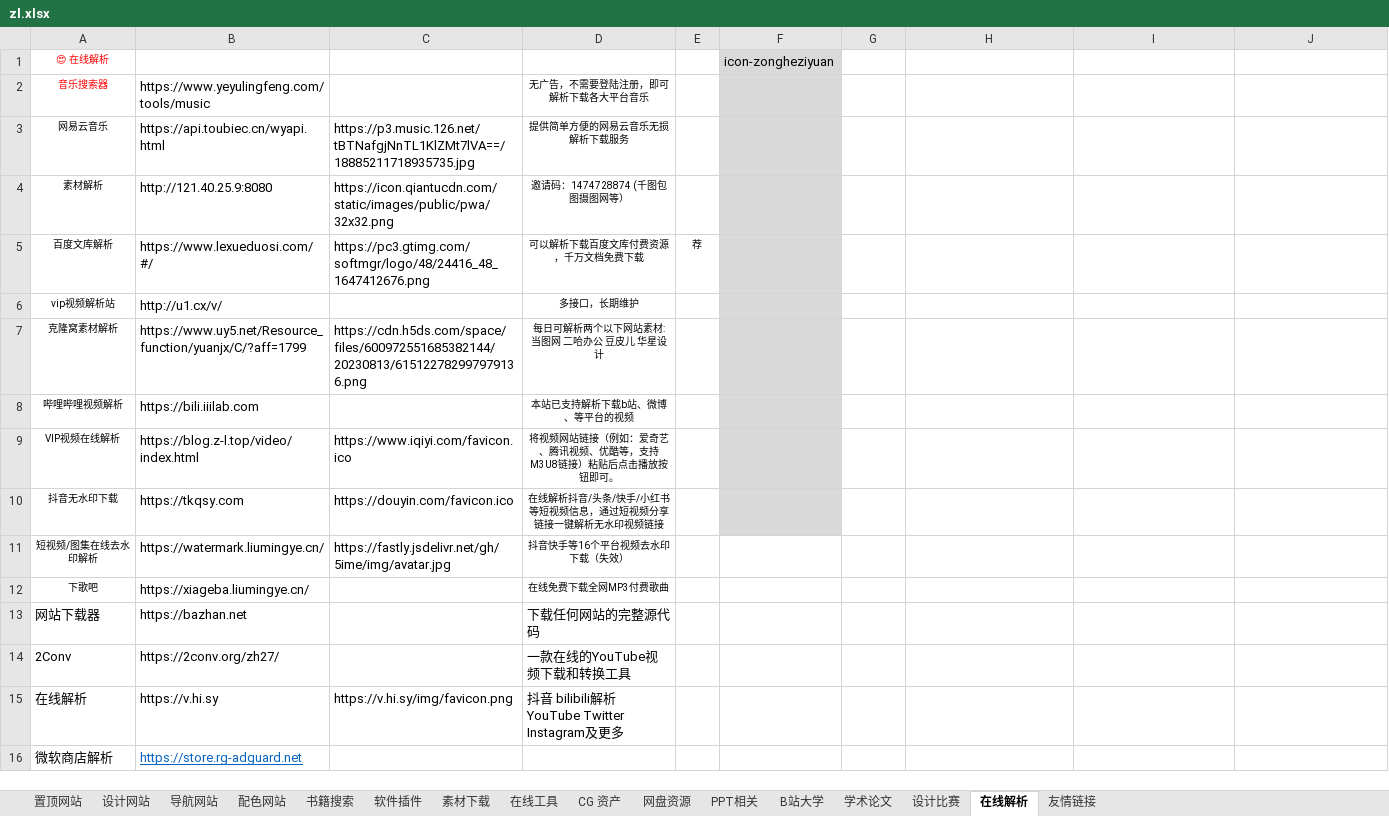
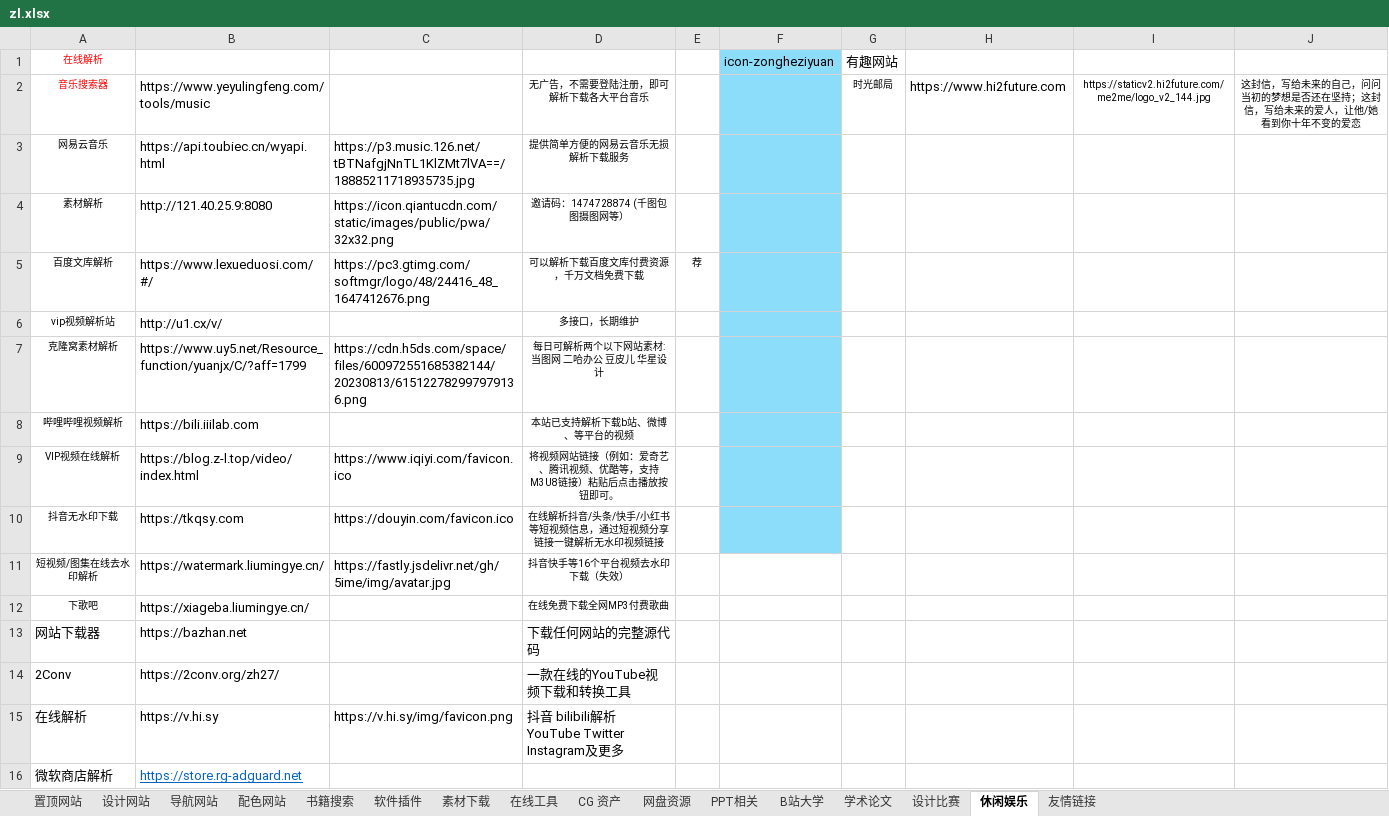
Before and after one commit to xiaolongmr/xiaolongmr.github.io, an Excel workbook: zl.xlsx, sheet 休闲娱乐, drawn as a sheet; values as stored, in another font and other column widths than the file's, no borders; removed rows and columns are numbered as before the commit, all else as after; the diff names each change by its address in the sheet, - before the commit and + after, or states it on an @@ line.

```diff
--- a/zl.xlsx (sheet 休闲娱乐)
+++ b/zl.xlsx (sheet 休闲娱乐)
-sheet tab: 在线解析
+sheet tab: 休闲娱乐
-row 1: 😍 在线解析 |  |  |  |  | icon-zongheziyuan
+row 1: 在线解析 |  |  |  |  | icon-zongheziyuan | 有趣网站
-F2:F10 fill: #D9D9D9
+F2:F10 fill: #8CDDFA
-G2: (empty)
+G2: 时光邮局
-H2: (empty)
+H2: https://www.hi2future.com
-I2: (empty)
+I2: https://staticv2.hi2future.com/me2me/logo_v2_144.jpg
-J2: (empty)
+J2: 这封信，写给未来的自己，问问当初的梦想是否还在坚持；这封信，写给未来的爱人，让他/她看到你十年不变的爱恋
```
Also changed, not shown: sheet 置顶网站, sheet 导航网站, sheet 素材下载, sheet 设计比赛, sheet B站大学, sheet 友情链接, 1 more sheet.
